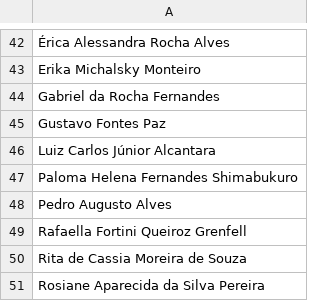
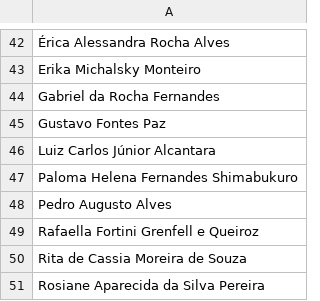
Before and after one commit to makaires77/ppgcs, a CSV file: _data/in_csv/nomesdocentes.csv, drawn as a sheet; only a part is shown, gaps mark what is left out.

```diff
--- a/_data/in_csv/nomesdocentes.csv
+++ b/_data/in_csv/nomesdocentes.csv
@@ -48,3 +48,3 @@ Paloma Helena Fernandes Shimabukuro
 Pedro Augusto Alves
-Rafaella Fortini Queiroz Grenfell
+Rafaella Fortini Grenfell e Queiroz
 Rita de Cassia Moreira de Souza
```
Also changed, not shown: 4 other files.
